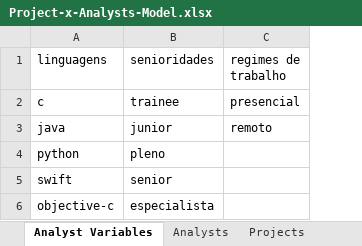
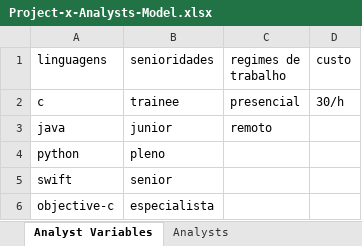
Before and after one commit to leonardorock/projects-x-analysts, an Excel workbook: Sheets/Project-x-Analysts-Model.xlsx, sheet Analyst Variables, drawn as a sheet; values as stored, in another font and other column widths than the file's, no borders; the diff names each change by its address in the sheet, - before the commit and + after, or states it on an @@ line.

Commit message:
adding project variables

```diff
--- a/Sheets/Project-x-Analysts-Model.xlsx (sheet Analyst Variables)
+++ b/Sheets/Project-x-Analysts-Model.xlsx (sheet Analyst Variables)
+column D (custo), row 2: 30/h
```
Also changed, not shown: sheet Analysts, sheet Projects, other sheet tabs.
